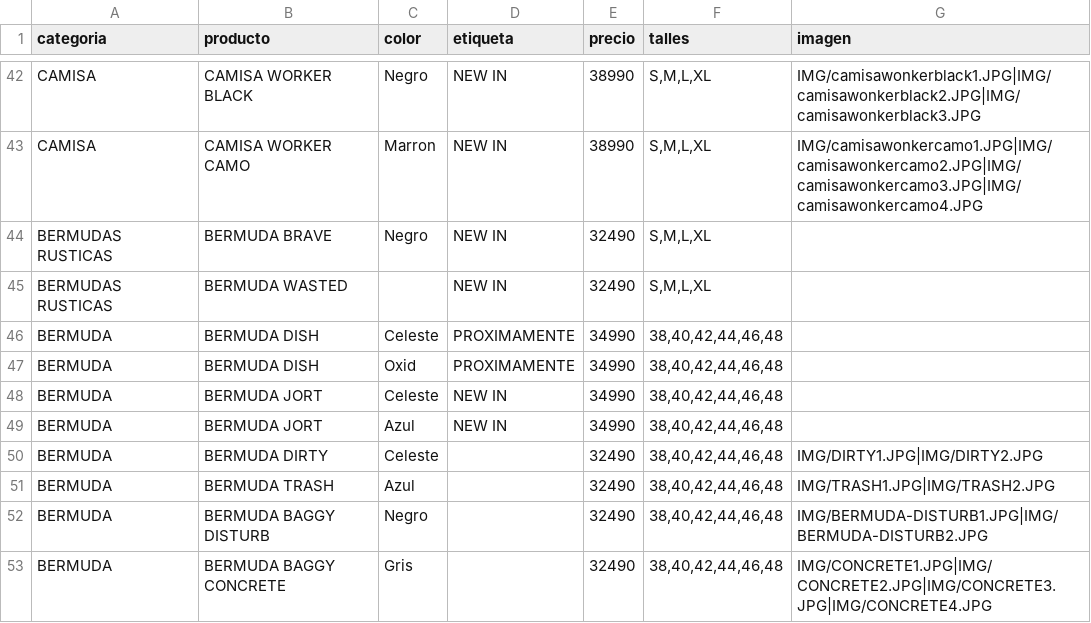
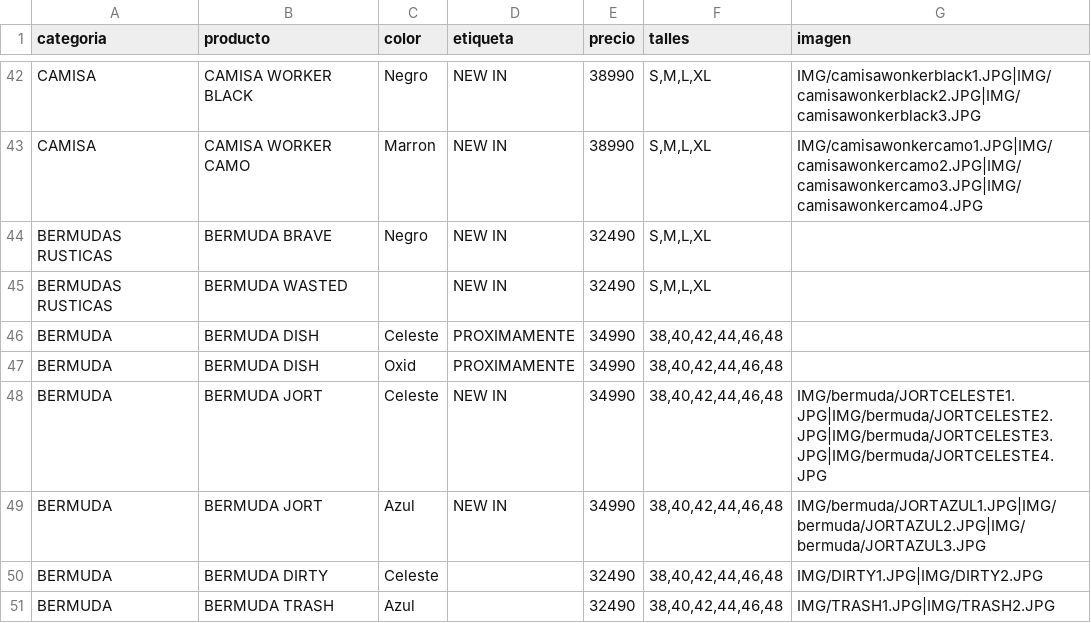
Before and after one commit to catalogobambaclub/Catalogo-Bamba-Club, a CSV file: productos.csv, drawn as a sheet; only a part is shown, gaps mark what is left out; the shorter side is filled out with more unchanged rows.

Commit message:
Update productos.csv

```diff
--- a/productos.csv
+++ b/productos.csv
@@ -47,4 +47,4 @@ BERMUDA,BERMUDA DISH,Celeste,PROXIMAMENTE,34990,"38,40,42,44,46,48",
 BERMUDA,BERMUDA DISH,Oxid,PROXIMAMENTE,34990,"38,40,42,44,46,48",
-BERMUDA,BERMUDA JORT,Celeste,NEW IN,34990,"38,40,42,44,46,48",
-BERMUDA,BERMUDA JORT,Azul,NEW IN,34990,"38,40,42,44,46,48",
+BERMUDA,BERMUDA JORT,Celeste,NEW IN,34990,"38,40,42,44,46,48",IMG/bermuda/JORTCELESTE1.JPG|IMG/bermuda/JORTCELESTE2.JPG|IMG/bermuda/JORTCELESTE3.JPG|IMG/bermuda/JORTCELESTE4.JPG
+BERMUDA,BERMUDA JORT,Azul,NEW IN,34990,"38,40,42,44,46,48",IMG/bermuda/JORTAZUL1.JPG|IMG/bermuda/JORTAZUL2.JPG|IMG/bermuda/JORTAZUL3.JPG
 BERMUDA,BERMUDA DIRTY,Celeste,,32490,"38,40,42,44,46,48",IMG/DIRTY1.JPG|IMG/DIRTY2.JPG
```
